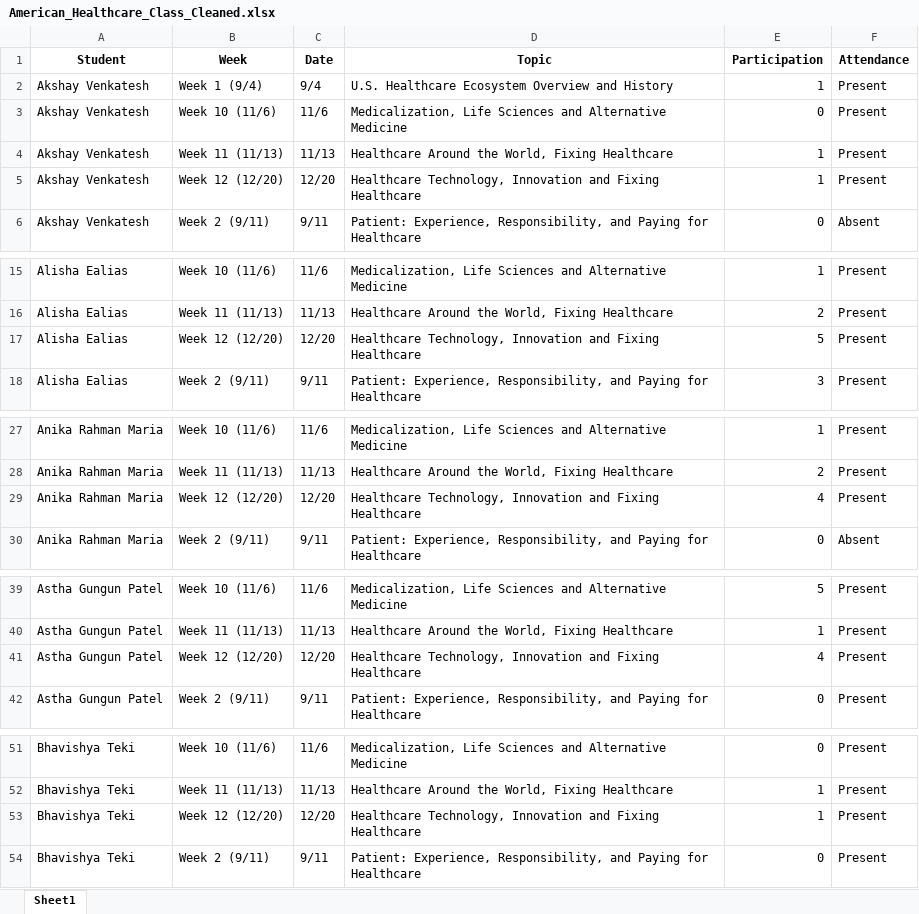
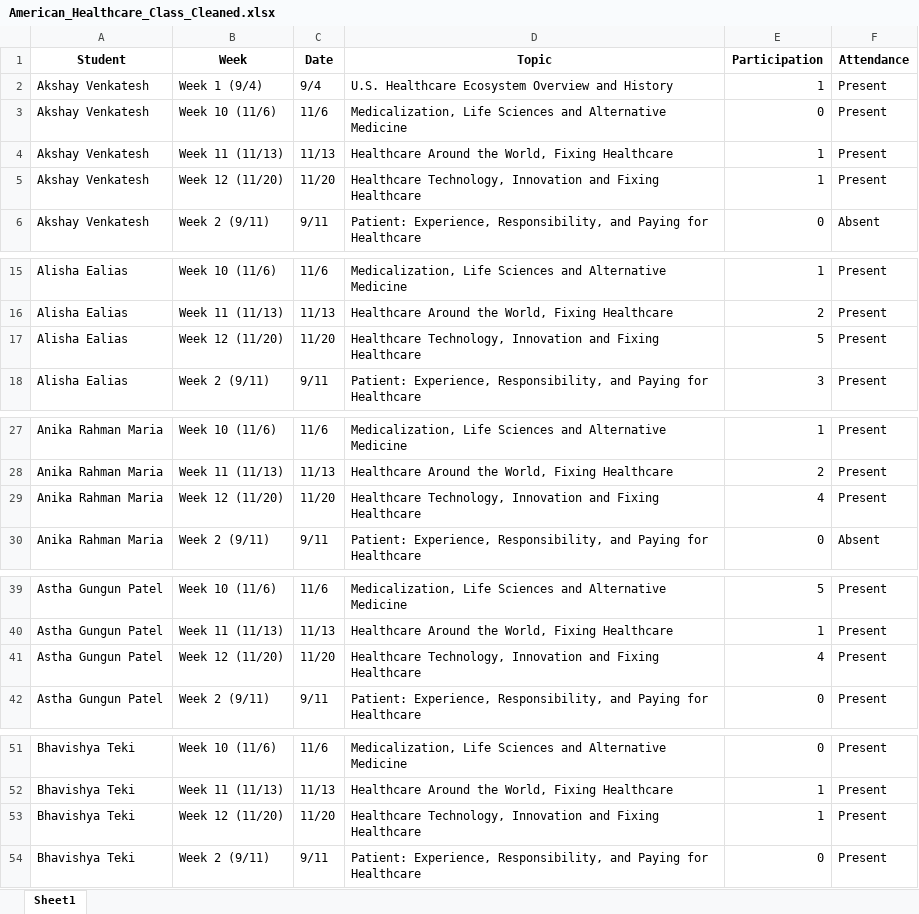
Before and after one commit to khennyG/american-healthcare-dashboard, an Excel workbook: American_Healthcare_Class_Cleaned.xlsx, sheet Sheet1, drawn as a sheet; only a part is shown, gaps mark what is left out; values as stored, in another font and other column widths than the file's, no borders; the diff covers the shown part only; the diff names each change by its address in the sheet, - before the commit and + after, or states it on an @@ line.

Commit message:
fix(data): correct Week 12 date to 11/20 and remove incorrect 12/20 label

```diff
--- a/American_Healthcare_Class_Cleaned.xlsx (sheet Sheet1)
+++ b/American_Healthcare_Class_Cleaned.xlsx (sheet Sheet1)
-B5 (Week): Week 12 (12/20)
+B5 (Week): Week 12 (11/20)
-C5 (Date): 12/20
+C5 (Date): 11/20
-B17 (Week): Week 12 (12/20)
+B17 (Week): Week 12 (11/20)
-C17 (Date): 12/20
+C17 (Date): 11/20
-B29 (Week): Week 12 (12/20)
+B29 (Week): Week 12 (11/20)
-C29 (Date): 12/20
+C29 (Date): 11/20
-B41 (Week): Week 12 (12/20)
+B41 (Week): Week 12 (11/20)
-C41 (Date): 12/20
+C41 (Date): 11/20
-B53 (Week): Week 12 (12/20)
+B53 (Week): Week 12 (11/20)
-C53 (Date): 12/20
+C53 (Date): 11/20
```
Also changed, not shown: 30 edited cells elsewhere in this sheet.
